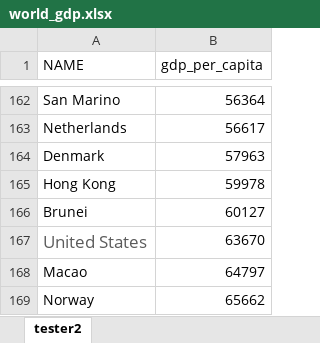
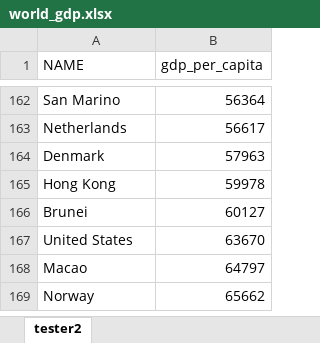
Before and after one commit to evanapplegate/evanapplegate.github.io, an Excel workbook: map_generator_test/uploads/world_gdp.xlsx, sheet tester2, drawn as a sheet; only a part is shown, gaps mark what is left out; values as stored, in another font and other column widths than the file's, no borders; the diff names each change by its address in the sheet, - before the commit and + after, or states it on an @@ line.

```diff
--- a/map_generator_test/uploads/world_gdp.xlsx (sheet tester2)
+++ b/map_generator_test/uploads/world_gdp.xlsx (sheet tester2)
-A167 text colour: #5B5B5B
+A167 text colour: black, text size: smaller
```
Also changed, not shown: map_generator_test/world_gdp.xlsx, 41 other files.
